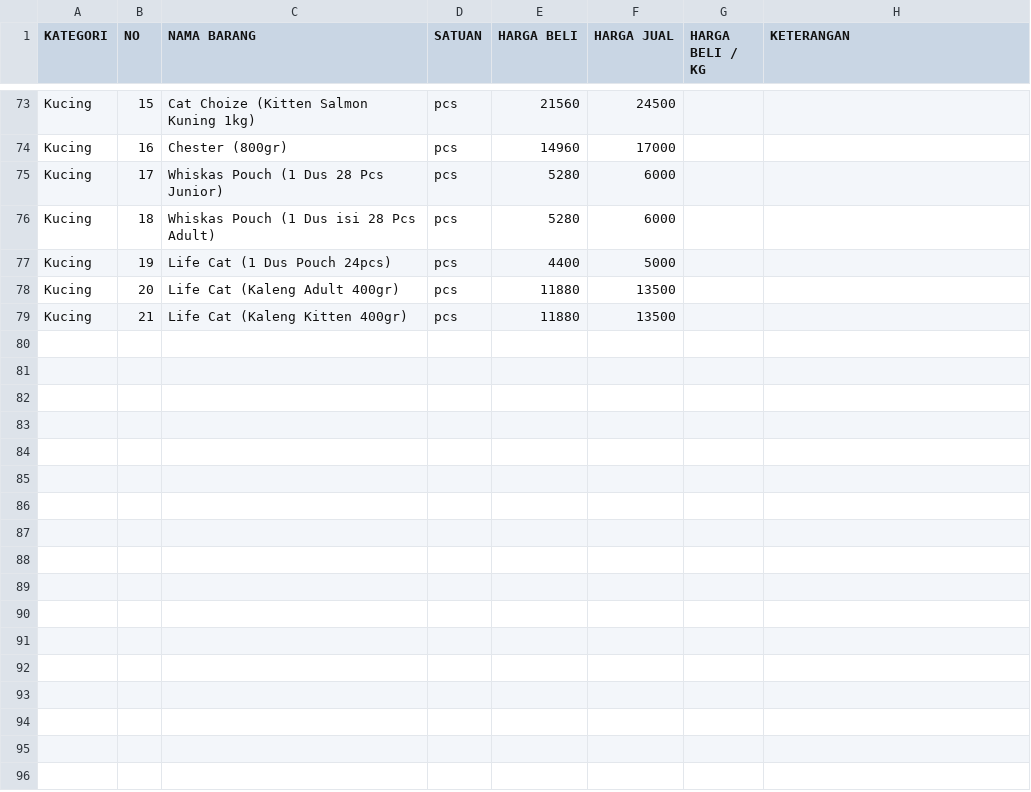
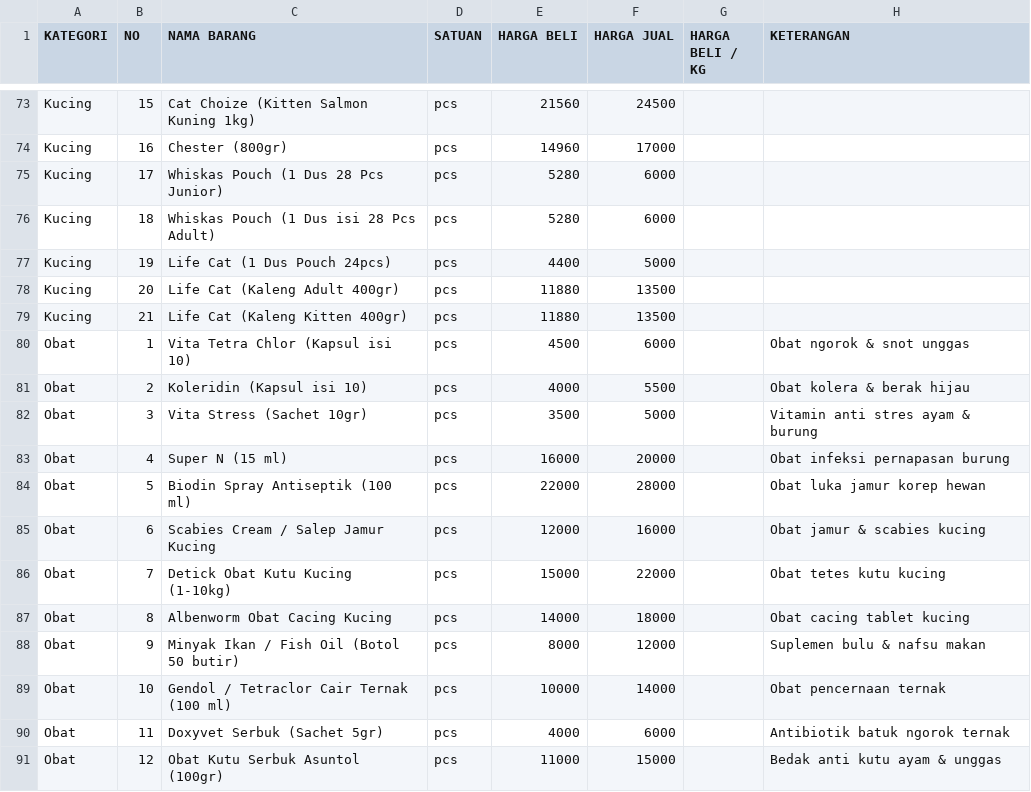
Before and after one commit to wahyuenesaputro/Kasir-Pet-Shop, a CSV file: public/katalog_petshop.csv, drawn as a sheet; only a part is shown, gaps mark what is left out.

Commit message:
feat: add "Obat" category to catalog
Introduce "Obat" (Medicine) category across the application, including catalog data, UI navigation, dialogs, and Google Apps Script synchronization.

```diff
--- a/public/katalog_petshop.csv
+++ b/public/katalog_petshop.csv
@@ -79 +79,13 @@ KATEGORI,NO,NAMA BARANG,SATUAN,HARGA BELI,HARGA JUAL,HARGA BELI / KG,KETERANGAN
 "Kucing",21,"Life Cat (Kaleng Kitten 400gr)","pcs",11880,13500,"",""
+"Obat",1,"Vita Tetra Chlor (Kapsul isi 10)","pcs",4500,6000,"","Obat ngorok & snot unggas"
+"Obat",2,"Koleridin (Kapsul isi 10)","pcs",4000,5500,"","Obat kolera & berak hijau"
+"Obat",3,"Vita Stress (Sachet 10gr)","pcs",3500,5000,"","Vitamin anti stres ayam & burung"
+"Obat",4,"Super N (15 ml)","pcs",16000,20000,"","Obat infeksi pernapasan burung"
+"Obat",5,"Biodin Spray Antiseptik (100 ml)","pcs",22000,28000,"","Obat luka jamur korep hewan"
+"Obat",6,"Scabies Cream / Salep Jamur Kucing","pcs",12000,16000,"","Obat jamur & scabies kucing"
+"Obat",7,"Detick Obat Kutu Kucing (1-10kg)","pcs",15000,22000,"","Obat tetes kutu kucing"
+"Obat",8,"Albenworm Obat Cacing Kucing","pcs",14000,18000,"","Obat cacing tablet kucing"
+"Obat",9,"Minyak Ikan / Fish Oil (Botol 50 butir)","pcs",8000,12000,"","Suplemen bulu & nafsu makan"
+"Obat",10,"Gendol / Tetraclor Cair Ternak (100 ml)","pcs",10000,14000,"","Obat pencernaan ternak"
+"Obat",11,"Doxyvet Serbuk (Sachet 5gr)","pcs",4000,6000,"","Antibiotik batuk ngorok ternak"
+"Obat",12,"Obat Kutu Serbuk Asuntol (100gr)","pcs",11000,15000,"","Bedak anti kutu ayam & unggas"
```
Also changed, not shown: web/katalog_petshop.csv, 18 other files.
